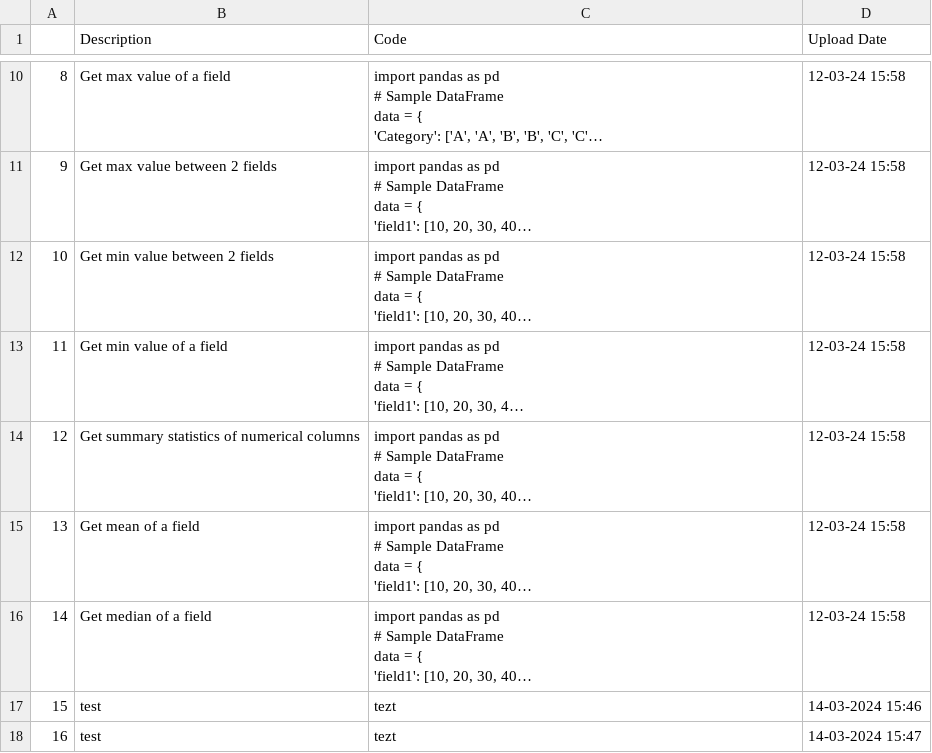
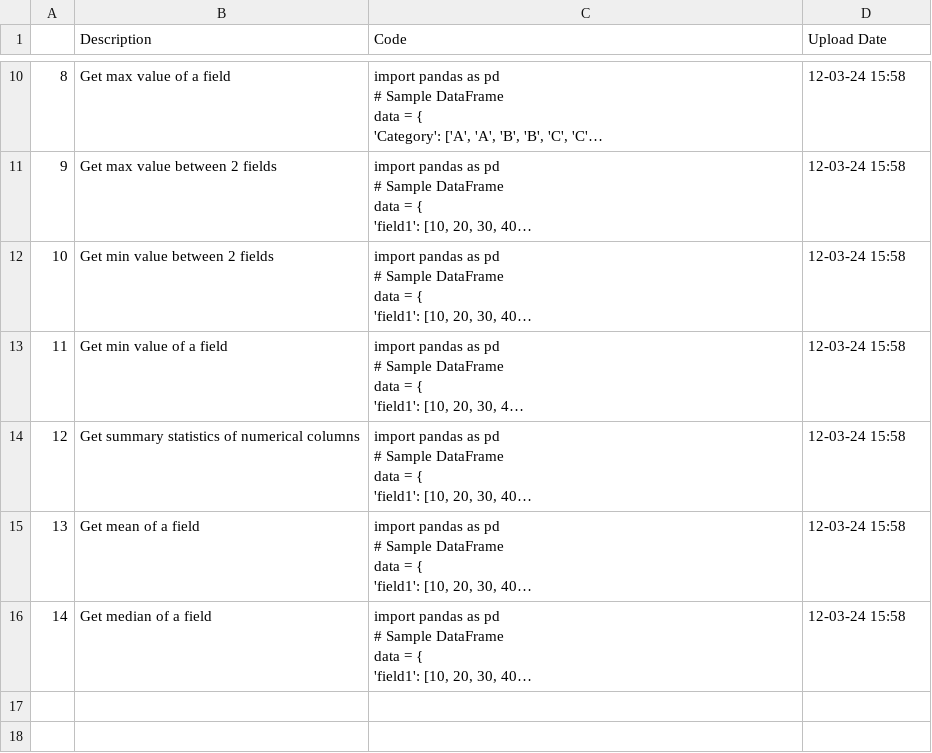
Before and after one commit to trannam710/codeShareRepo, a CSV file: data/storeCode.csv, drawn as a sheet; only a part is shown, gaps mark what is left out; long unchanged cells end in …; the diff names each change by its address in the sheet, - before the commit and + after, or states it on an @@ line.

Commit message:
update

```diff
--- a/data/storeCode.csv
+++ b/data/storeCode.csv
-row 17: 15 | test | tezt | 14-03-2024 15:46
-row 18: 16 | test | tezt | 14-03-2024 15:47
```
